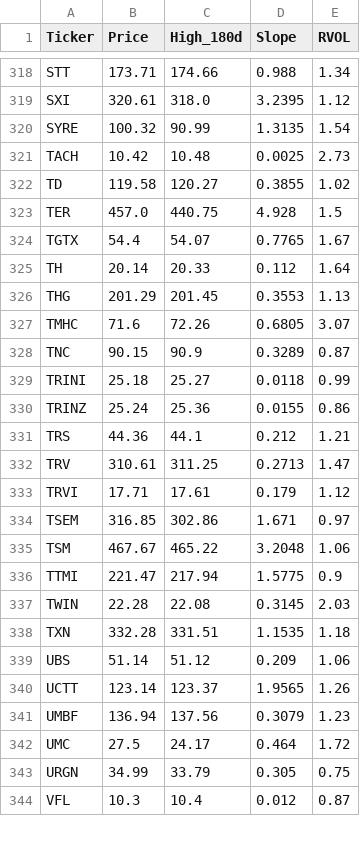
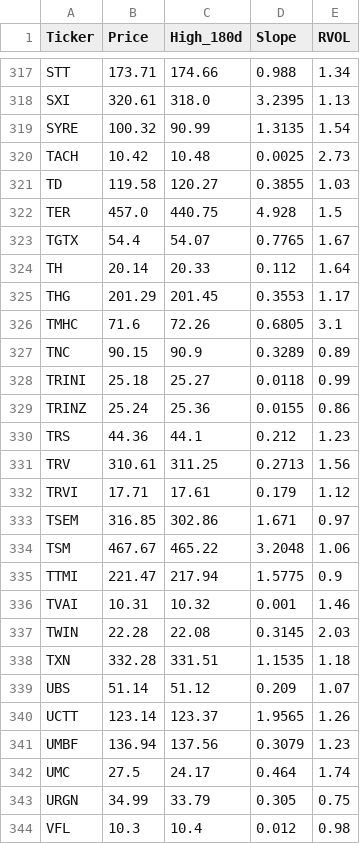
Before and after one commit to akshatsirohiya-arch/my-investment-ai, a CSV file: daily_watchlist.csv, drawn as a sheet; only a part is shown, gaps mark what is left out; addresses are those after the commit; the diff covers the shown part only; the diff names each change by its address in the sheet, - before the commit and + after, or states it on an @@ line.

```diff
--- a/daily_watchlist.csv
+++ b/daily_watchlist.csv
-E318 (RVOL): 1.12
+E318 (RVOL): 1.13
-E321 (RVOL): 1.02
+E321 (RVOL): 1.03
-E325 (RVOL): 1.13
+E325 (RVOL): 1.17
-E326 (RVOL): 3.07
+E326 (RVOL): 3.1
-E327 (RVOL): 0.87
+E327 (RVOL): 0.89
-E330 (RVOL): 1.21
+E330 (RVOL): 1.23
-E331 (RVOL): 1.47
+E331 (RVOL): 1.56
+row 336: TVAI | 10.31 | 10.32 | 0.001 | 1.46
-E339 (RVOL): 1.06
+E339 (RVOL): 1.07
-E342 (RVOL): 1.72
+E342 (RVOL): 1.74
-E344 (RVOL): 0.87
+E344 (RVOL): 0.98
```
Also changed, not shown: 2 added rows, 3 removed rows and 137 edited cells elsewhere in this file.
